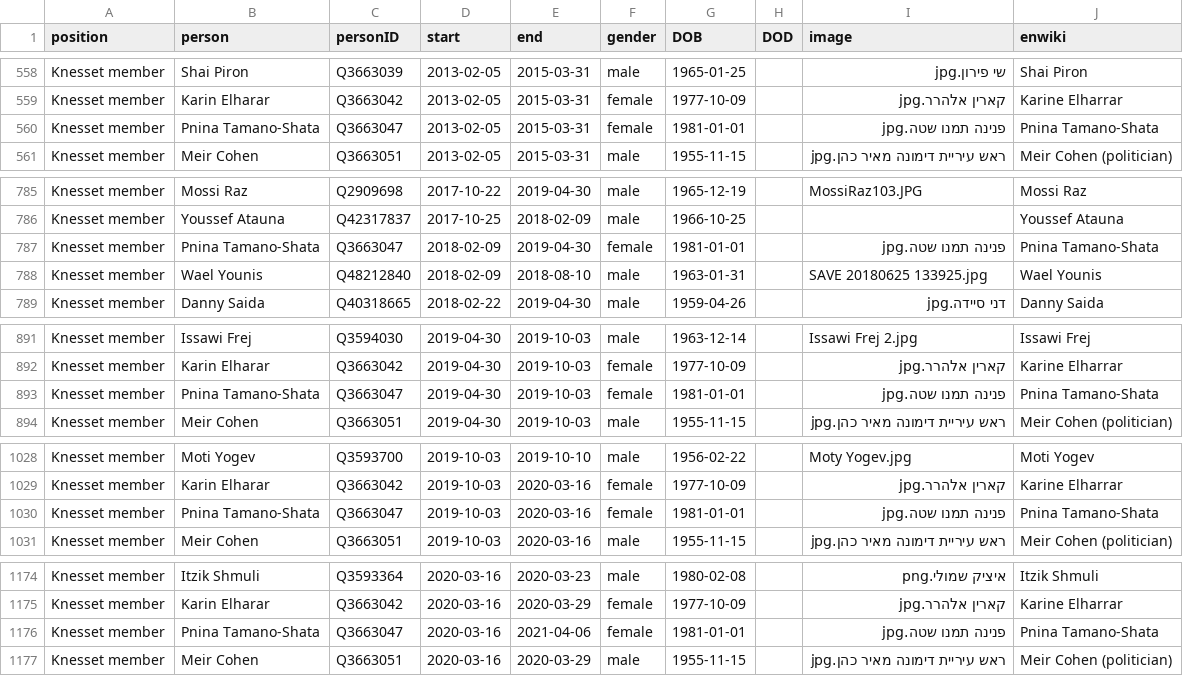
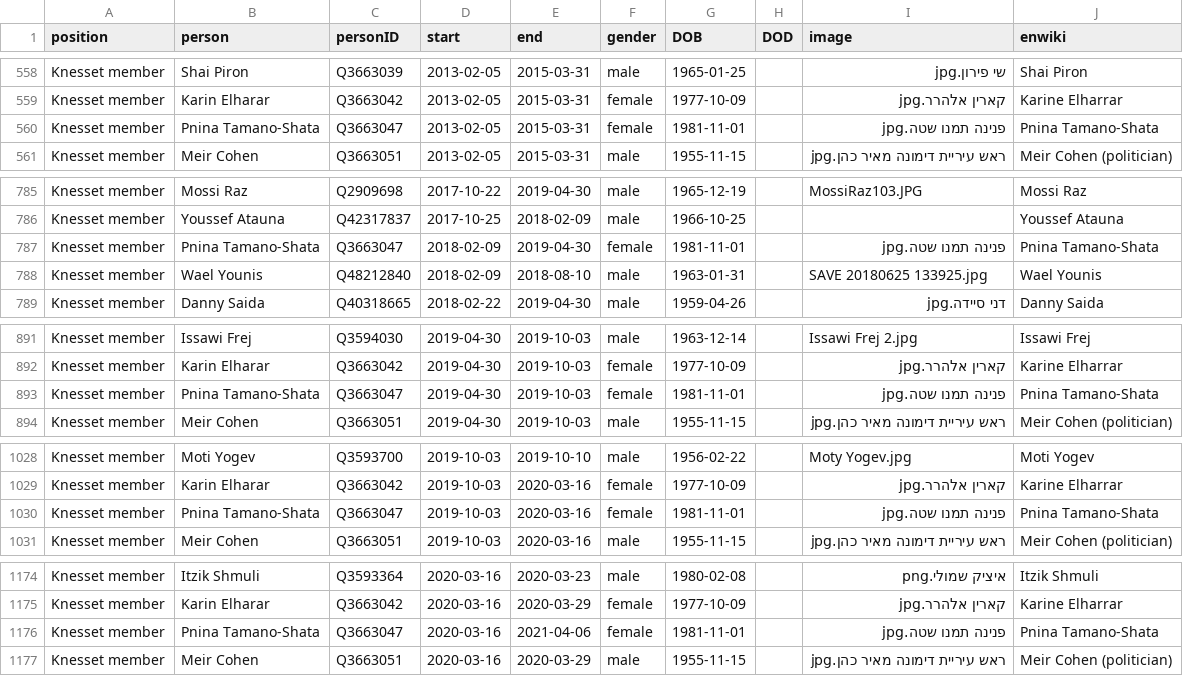
Before and after one commit to every-politician-scrapers/israel-ministers, a CSV file: html/legislators.csv, drawn as a sheet; only a part is shown, gaps mark what is left out; the diff covers the shown part only.

```diff
--- a/html/legislators.csv
+++ b/html/legislators.csv
@@ -559,3 +559,3 @@ Knesset member,Shai Piron,Q3663039,2013-02-05,2015-03-31,male,1965-01-25,,שי
 Knesset member,Karin Elharar,Q3663042,2013-02-05,2015-03-31,female,1977-10-09,,קארין אלהרר.jpg,Karine Elharrar
-Knesset member,Pnina Tamano-Shata,Q3663047,2013-02-05,2015-03-31,female,1981-01-01,,פנינה תמנו שטה.jpg,Pnina Tamano-Shata
+Knesset member,Pnina Tamano-Shata,Q3663047,2013-02-05,2015-03-31,female,1981-11-01,,פנינה תמנו שטה.jpg,Pnina Tamano-Shata
 Knesset member,Meir Cohen,Q3663051,2013-02-05,2015-03-31,male,1955-11-15,,ראש עיריית דימונה מאיר כהן.jpg,Meir Cohen (politician)
@@ -786,3 +786,3 @@ Knesset member,Mossi Raz,Q2909698,2017-10-22,2019-04-30,male,1965-12-19,,MossiRa
 Knesset member,Youssef Atauna,Q42317837,2017-10-25,2018-02-09,male,1966-10-25,,,Youssef Atauna
-Knesset member,Pnina Tamano-Shata,Q3663047,2018-02-09,2019-04-30,female,1981-01-01,,פנינה תמנו שטה.jpg,Pnina Tamano-Shata
+Knesset member,Pnina Tamano-Shata,Q3663047,2018-02-09,2019-04-30,female,1981-11-01,,פנינה תמנו שטה.jpg,Pnina Tamano-Shata
 Knesset member,Wael Younis,Q48212840,2018-02-09,2018-08-10,male,1963-01-31,,SAVE 20180625 133925.jpg,Wael Younis
@@ -892,3 +892,3 @@ Knesset member,Issawi Frej,Q3594030,2019-04-30,2019-10-03,male,1963-12-14,,Issaw
 Knesset member,Karin Elharar,Q3663042,2019-04-30,2019-10-03,female,1977-10-09,,קארין אלהרר.jpg,Karine Elharrar
-Knesset member,Pnina Tamano-Shata,Q3663047,2019-04-30,2019-10-03,female,1981-01-01,,פנינה תמנו שטה.jpg,Pnina Tamano-Shata
+Knesset member,Pnina Tamano-Shata,Q3663047,2019-04-30,2019-10-03,female,1981-11-01,,פנינה תמנו שטה.jpg,Pnina Tamano-Shata
 Knesset member,Meir Cohen,Q3663051,2019-04-30,2019-10-03,male,1955-11-15,,ראש עיריית דימונה מאיר כהן.jpg,Meir Cohen (politician)
@@ -1029,3 +1029,3 @@ Knesset member,Moti Yogev,Q3593700,2019-10-03,2019-10-10,male,1956-02-22,,Moty Y
 Knesset member,Karin Elharar,Q3663042,2019-10-03,2020-03-16,female,1977-10-09,,קארין אלהרר.jpg,Karine Elharrar
-Knesset member,Pnina Tamano-Shata,Q3663047,2019-10-03,2020-03-16,female,1981-01-01,,פנינה תמנו שטה.jpg,Pnina Tamano-Shata
+Knesset member,Pnina Tamano-Shata,Q3663047,2019-10-03,2020-03-16,female,1981-11-01,,פנינה תמנו שטה.jpg,Pnina Tamano-Shata
 Knesset member,Meir Cohen,Q3663051,2019-10-03,2020-03-16,male,1955-11-15,,ראש עיריית דימונה מאיר כהן.jpg,Meir Cohen (politician)
@@ -1175,3 +1175,3 @@ Knesset member,Itzik Shmuli,Q3593364,2020-03-16,2020-03-23,male,1980-02-08,,אי
 Knesset member,Karin Elharar,Q3663042,2020-03-16,2020-03-29,female,1977-10-09,,קארין אלהרר.jpg,Karine Elharrar
-Knesset member,Pnina Tamano-Shata,Q3663047,2020-03-16,2021-04-06,female,1981-01-01,,פנינה תמנו שטה.jpg,Pnina Tamano-Shata
+Knesset member,Pnina Tamano-Shata,Q3663047,2020-03-16,2021-04-06,female,1981-11-01,,פנינה תמנו שטה.jpg,Pnina Tamano-Shata
 Knesset member,Meir Cohen,Q3663051,2020-03-16,2020-03-29,male,1955-11-15,,ראש עיריית דימונה מאיר כהן.jpg,Meir Cohen (politician)
```
Also changed, not shown: 1 edited cell elsewhere in this file, html/current.csv, html/holders21.csv.
